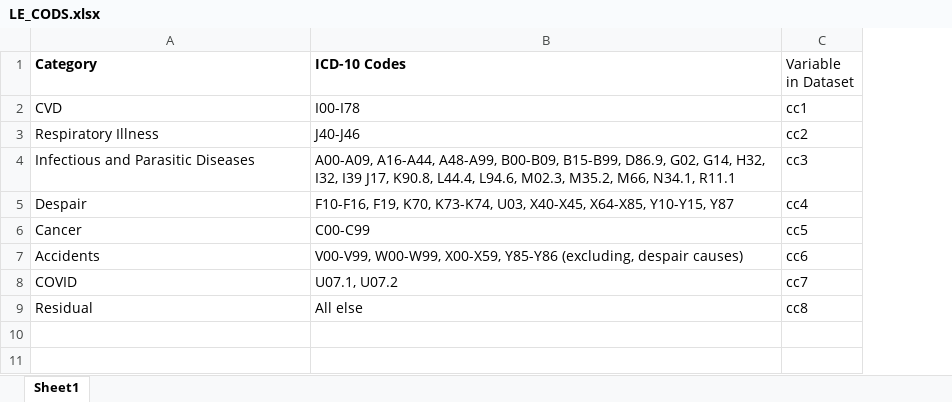
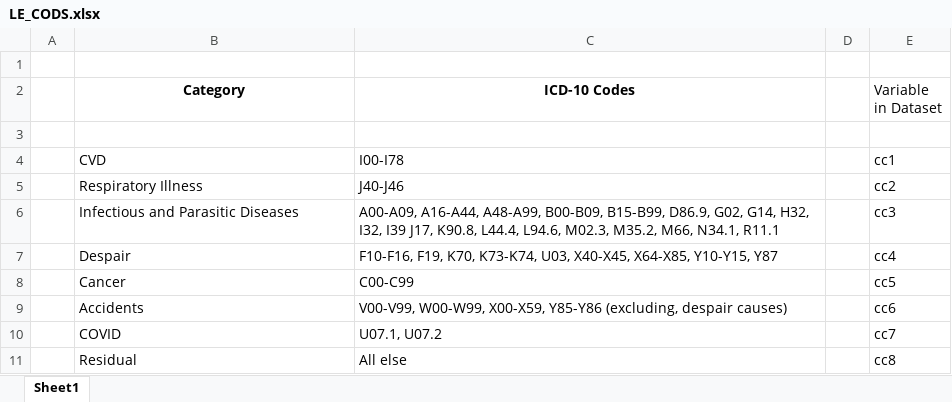
Before and after one commit to jmaburto/ex_USA_racial-ethnic_differences, an Excel workbook: cfg/LE_CODS.xlsx, sheet Sheet1, drawn as a sheet; values as stored, in another font and other column widths than the file's, no borders; addresses are those after the commit; the diff names each change by its address in the sheet, - before the commit and + after, or states it on an @@ line.

```diff
--- a/cfg/LE_CODS.xlsx (sheet Sheet1)
+++ b/cfg/LE_CODS.xlsx (sheet Sheet1)
+column A, empty
+column D, empty
+row 1: (empty)
-B2:C2 alignment: left
+B2:C2 alignment: center
+row 3: (empty)
```
Also changed, not shown: 9 other files.
